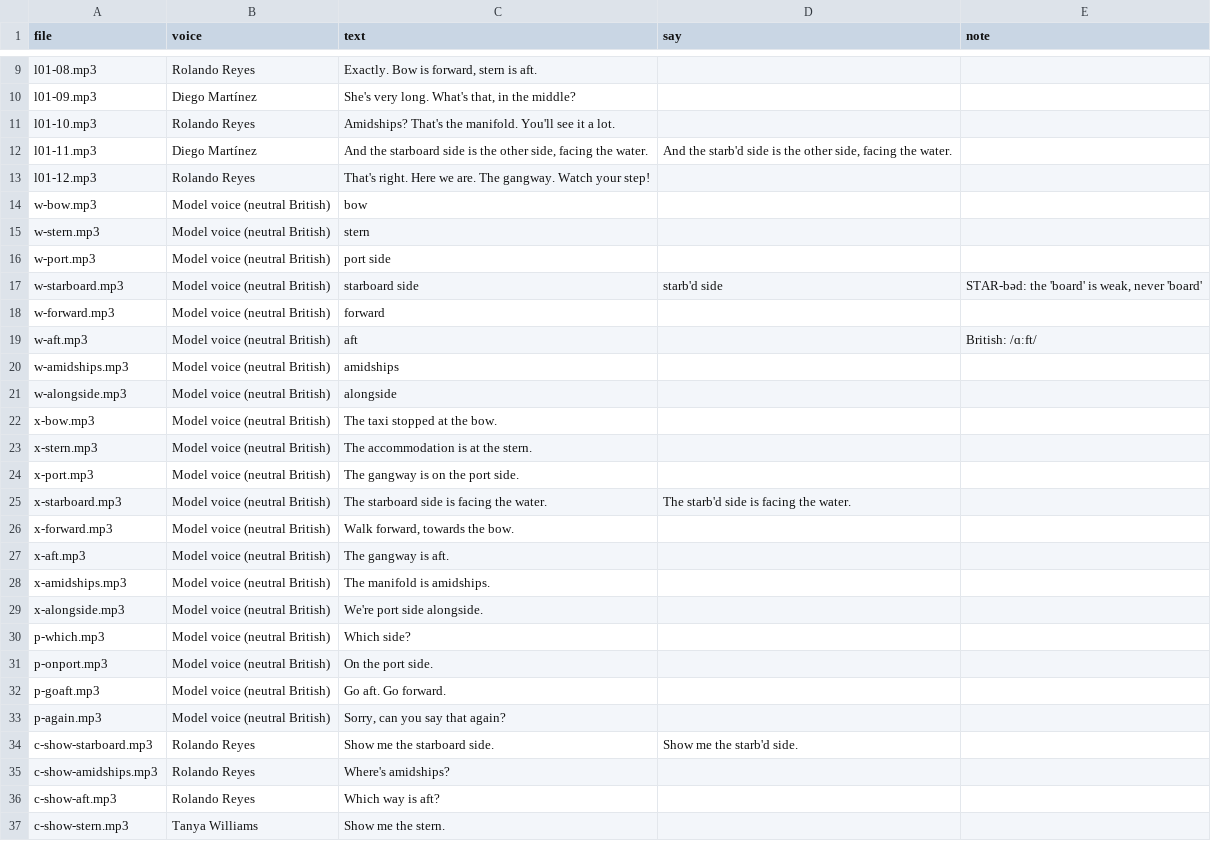
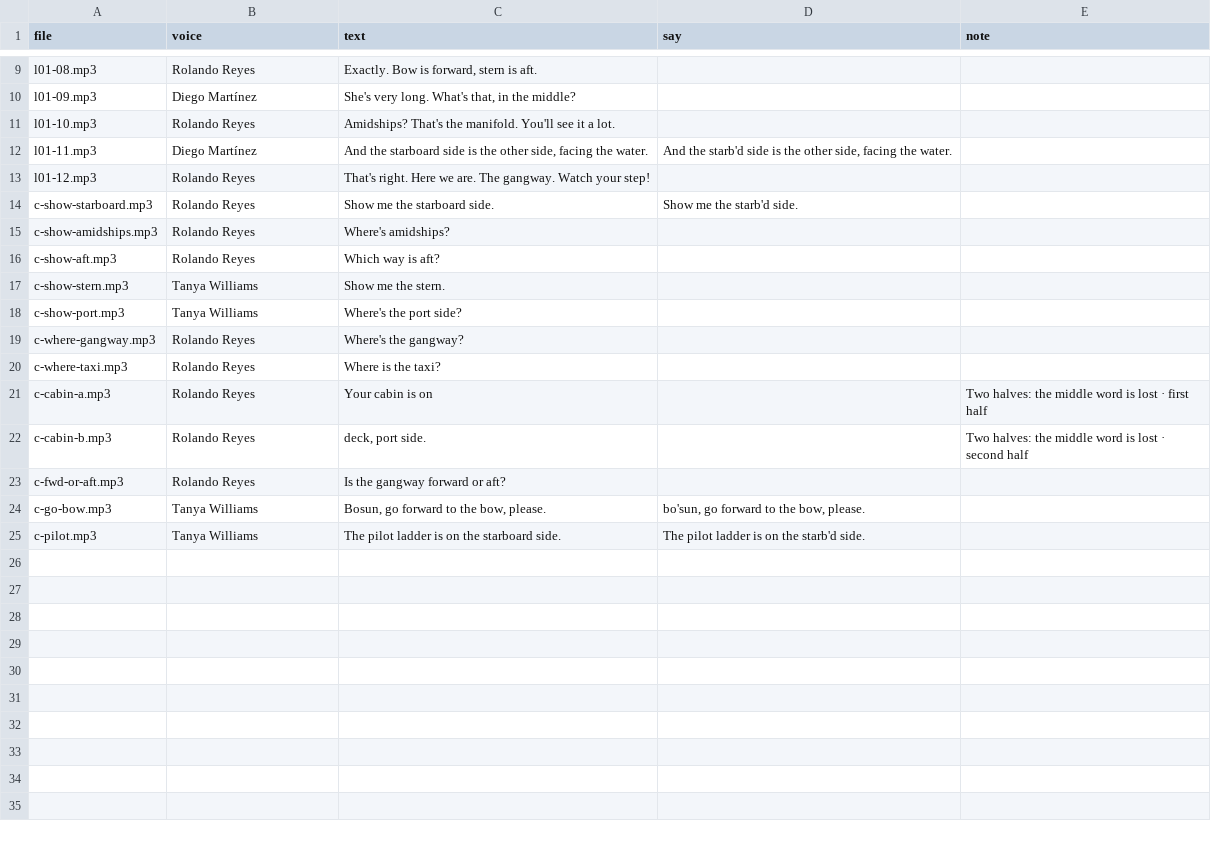
Before and after one commit to BiancaTortore/EnglishOnBoard, a CSV file: audio/l01/script.csv, drawn as a sheet; only a part is shown, gaps mark what is left out; the shorter side is filled out with more unchanged rows; the diff covers the shown part only.

```diff
--- a/audio/l01/script.csv
+++ b/audio/l01/script.csv
@@ -13,22 +13,2 @@
 "l01-12.mp3","Rolando Reyes","That's right. Here we are. The gangway. Watch your step!","",""
-"w-bow.mp3","Model voice (neutral British)","bow","",""
-"w-stern.mp3","Model voice (neutral British)","stern","",""
-"w-port.mp3","Model voice (neutral British)","port side","",""
-"w-starboard.mp3","Model voice (neutral British)","starboard side","starb'd side","STAR-bəd: the 'board' is weak, never 'board'"
-"w-forward.mp3","Model voice (neutral British)","forward","",""
-"w-aft.mp3","Model voice (neutral British)","aft","","British: /ɑːft/"
-"w-amidships.mp3","Model voice (neutral British)","amidships","",""
-"w-alongside.mp3","Model voice (neutral British)","alongside","",""
-"x-bow.mp3","Model voice (neutral British)","The taxi stopped at the bow.","",""
-"x-stern.mp3","Model voice (neutral British)","The accommodation is at the stern.","",""
-"x-port.mp3","Model voice (neutral British)","The gangway is on the port side.","",""
-"x-starboard.mp3","Model voice (neutral British)","The starboard side is facing the water.","The starb'd side is facing the water.",""
-"x-forward.mp3","Model voice (neutral British)","Walk forward, towards the bow.","",""
-"x-aft.mp3","Model voice (neutral British)","The gangway is aft.","",""
-"x-amidships.mp3","Model voice (neutral British)","The manifold is amidships.","",""
-"x-alongside.mp3","Model voice (neutral British)","We're port side alongside.","",""
-"p-which.mp3","Model voice (neutral British)","Which side?","",""
-"p-onport.mp3","Model voice (neutral British)","On the port side.","",""
-"p-goaft.mp3","Model voice (neutral British)","Go aft. Go forward.","",""
-"p-again.mp3","Model voice (neutral British)","Sorry, can you say that again?","",""
 "c-show-starboard.mp3","Rolando Reyes","Show me the starboard side.","Show me the starb'd side.",""
```
Also changed, not shown: 5 removed rows elsewhere in this file, 4 other files.
